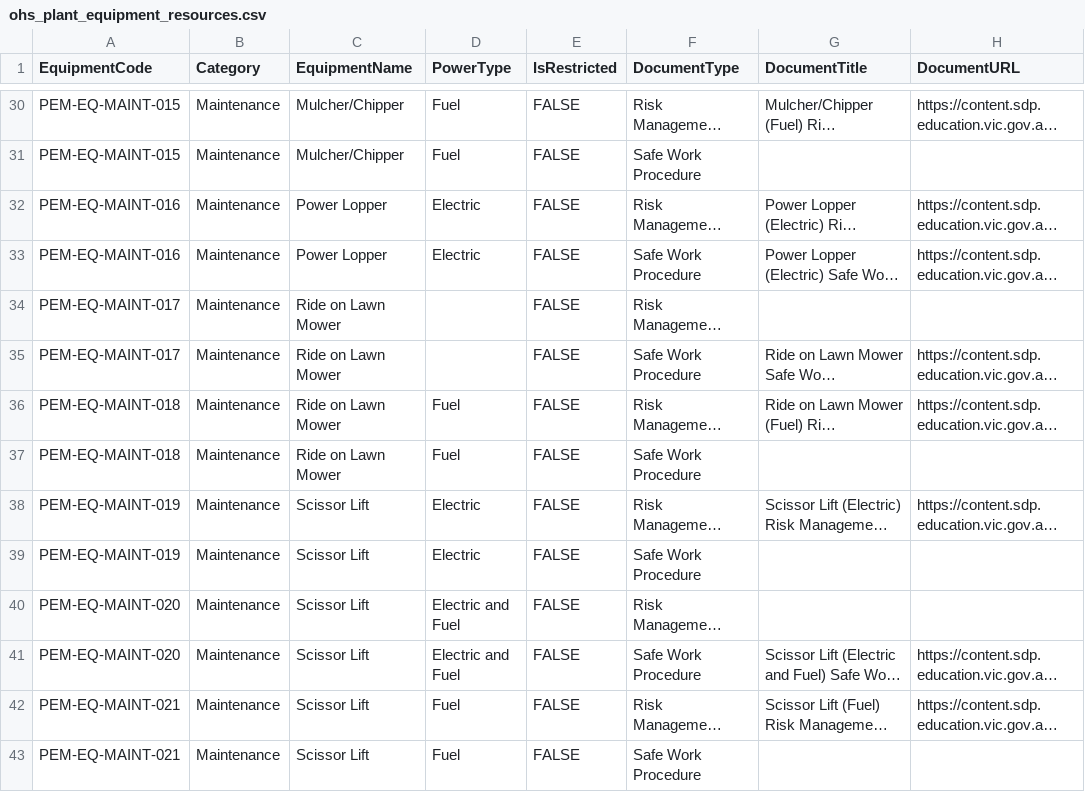
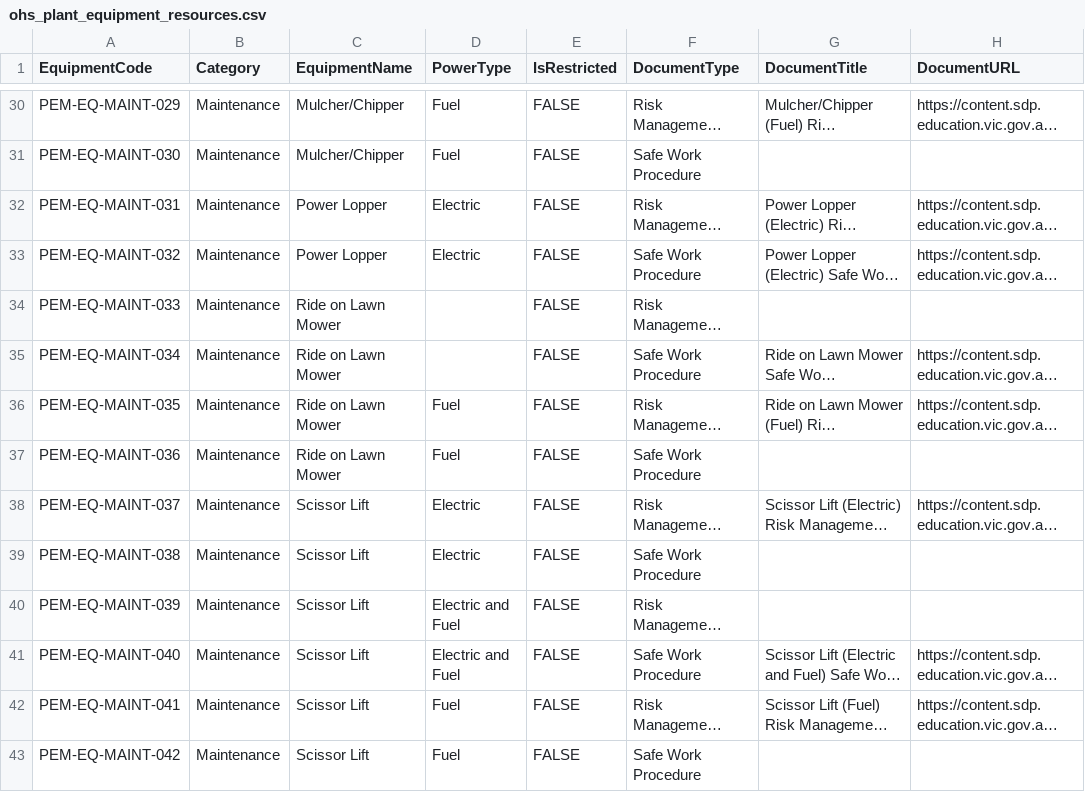
Before and after one commit to jannic-ai/ohs-design-tech, a CSV file: OHS/Plant Equipment/ohs_plant_equipment_resources.csv, drawn as a sheet; only a part is shown, gaps mark what is left out; long unchanged cells end in …; the diff covers the shown part only; the diff names each change by its address in the sheet, - before the commit and + after, or states it on an @@ line.

Commit message:
Update ohs_plant_equipment_resources.csv

```diff
--- a/OHS/Plant Equipment/ohs_plant_equipment_resources.csv
+++ b/OHS/Plant Equipment/ohs_plant_equipment_resources.csv
-A30 (EquipmentCode): PEM-EQ-MAINT-015
+A30 (EquipmentCode): PEM-EQ-MAINT-029
-A31 (EquipmentCode): PEM-EQ-MAINT-015
+A31 (EquipmentCode): PEM-EQ-MAINT-030
-A32 (EquipmentCode): PEM-EQ-MAINT-016
+A32 (EquipmentCode): PEM-EQ-MAINT-031
-A33 (EquipmentCode): PEM-EQ-MAINT-016
+A33 (EquipmentCode): PEM-EQ-MAINT-032
-A34 (EquipmentCode): PEM-EQ-MAINT-017
+A34 (EquipmentCode): PEM-EQ-MAINT-033
-A35 (EquipmentCode): PEM-EQ-MAINT-017
+A35 (EquipmentCode): PEM-EQ-MAINT-034
-A36 (EquipmentCode): PEM-EQ-MAINT-018
+A36 (EquipmentCode): PEM-EQ-MAINT-035
-A37 (EquipmentCode): PEM-EQ-MAINT-018
+A37 (EquipmentCode): PEM-EQ-MAINT-036
-A38 (EquipmentCode): PEM-EQ-MAINT-019
+A38 (EquipmentCode): PEM-EQ-MAINT-037
-A39 (EquipmentCode): PEM-EQ-MAINT-019
+A39 (EquipmentCode): PEM-EQ-MAINT-038
-A40 (EquipmentCode): PEM-EQ-MAINT-020
+A40 (EquipmentCode): PEM-EQ-MAINT-039
-A41 (EquipmentCode): PEM-EQ-MAINT-020
+A41 (EquipmentCode): PEM-EQ-MAINT-040
-A42 (EquipmentCode): PEM-EQ-MAINT-021
+A42 (EquipmentCode): PEM-EQ-MAINT-041
-A43 (EquipmentCode): PEM-EQ-MAINT-021
+A43 (EquipmentCode): PEM-EQ-MAINT-042
```
Also changed, not shown: 156 edited cells elsewhere in this file.
